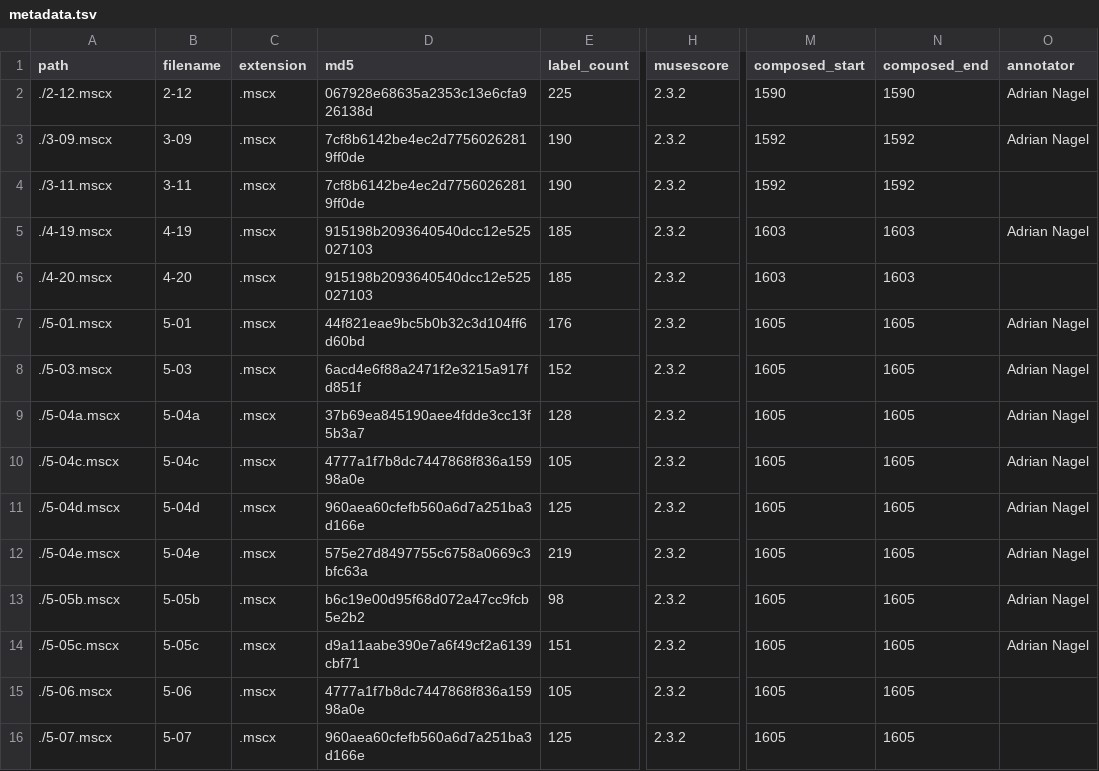
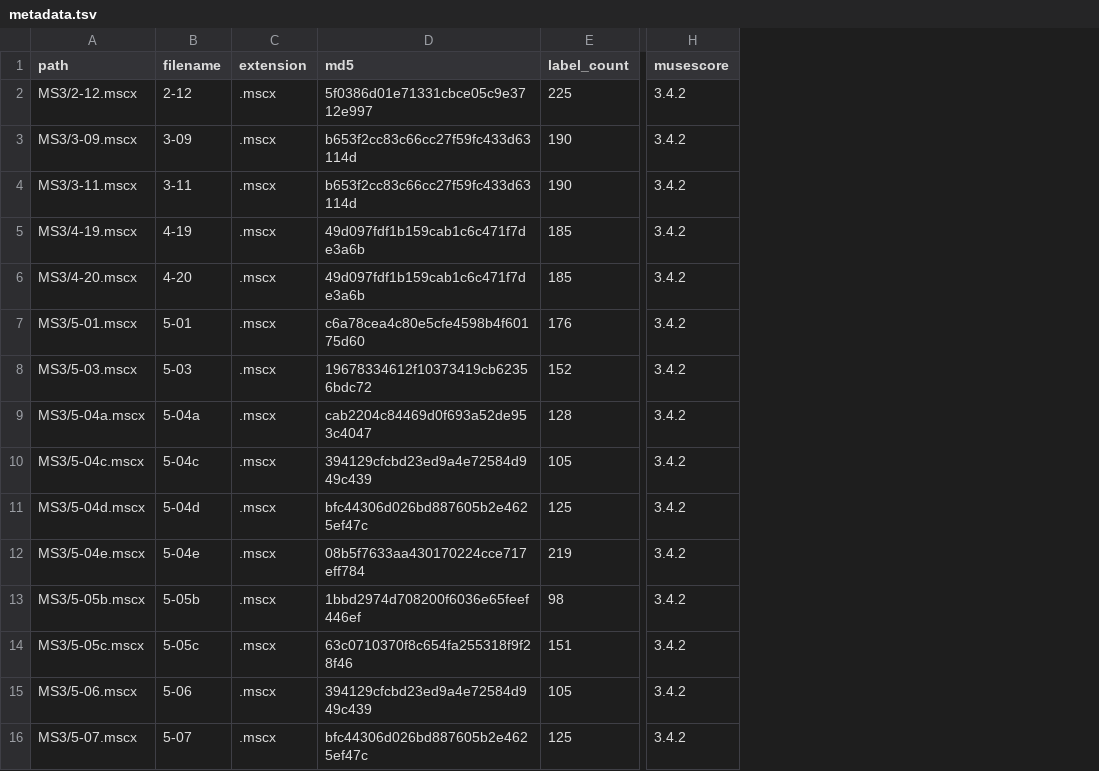
Before and after one commit to DCMLab/monteverdi_madrigals, a TSV file: metadata.tsv, drawn as a sheet; only a part is shown, gaps mark what is left out; the diff covers the shown part only; the diff names each change by its address in the sheet, - before the commit and + after, or states it on an @@ line.

Commit message:
updated metadata

```diff
--- a/metadata.tsv
+++ b/metadata.tsv
-column M (composed_start), rows 2-16: 1590 | 1592 | 1592 | 1603 | 1603 | 1605 | 1605 | 1605 | 1605 | 1605 | 1605 | 1605 | 1605 | 1605 | 1605
-column N (composed_end), rows 2-16: 1590 | 1592 | 1592 | 1603 | 1603 | 1605 | 1605 | 1605 | 1605 | 1605 | 1605 | 1605 | 1605 | 1605 | 1605
-column O (annotator), rows 2-14: Adrian Nagel | Adrian Nagel |  | Adrian Nagel |  | Adrian Nagel | Adrian Nagel | Adrian Nagel | Adrian Nagel | Adrian Nagel | Adrian Nagel | Adrian Nagel | Adrian Nagel
-A2 (path): ./2-12.mscx
+A2 (path): MS3/2-12.mscx
-D2 (md5): 067928e68635a2353c13e6cfa926138d
+D2 (md5): 5f0386d01e71331cbce05c9e3712e997
-H2:H16 (musescore): 2.3.2
+H2:H16 (musescore): 3.4.2
-A3 (path): ./3-09.mscx
+A3 (path): MS3/3-09.mscx
-D3:D4 (md5): 7cf8b6142be4ec2d77560262819ff0de
+D3:D4 (md5): b653f2cc83c66cc27f59fc433d63114d
-A4 (path): ./3-11.mscx
+A4 (path): MS3/3-11.mscx
-A5 (path): ./4-19.mscx
+A5 (path): MS3/4-19.mscx
-D5:D6 (md5): 915198b2093640540dcc12e525027103
+D5:D6 (md5): 49d097fdf1b159cab1c6c471f7de3a6b
-A6 (path): ./4-20.mscx
+A6 (path): MS3/4-20.mscx
-A7 (path): ./5-01.mscx
+A7 (path): MS3/5-01.mscx
-D7 (md5): 44f821eae9bc5b0b32c3d104ff6d60bd
+D7 (md5): c6a78cea4c80e5cfe4598b4f60175d60
-A8 (path): ./5-03.mscx
+A8 (path): MS3/5-03.mscx
-D8 (md5): 6acd4e6f88a2471f2e3215a917fd851f
+D8 (md5): 19678334612f10373419cb62356bdc72
-A9 (path): ./5-04a.mscx
+A9 (path): MS3/5-04a.mscx
-D9 (md5): 37b69ea845190aee4fdde3cc13f5b3a7
+D9 (md5): cab2204c84469d0f693a52de953c4047
-A10 (path): ./5-04c.mscx
+A10 (path): MS3/5-04c.mscx
-D10 (md5): 4777a1f7b8dc7447868f836a15998a0e
+D10 (md5): 394129cfcbd23ed9a4e72584d949c439
-A11 (path): ./5-04d.mscx
+A11 (path): MS3/5-04d.mscx
-D11 (md5): 960aea60cfefb560a6d7a251ba3d166e
+D11 (md5): bfc44306d026bd887605b2e4625ef47c
-A12 (path): ./5-04e.mscx
+A12 (path): MS3/5-04e.mscx
-D12 (md5): 575e27d8497755c6758a0669c3bfc63a
+D12 (md5): 08b5f7633aa430170224cce717eff784
-A13 (path): ./5-05b.mscx
+A13 (path): MS3/5-05b.mscx
-D13 (md5): b6c19e00d95f68d072a47cc9fcb5e2b2
+D13 (md5): 1bbd2974d708200f6036e65feef446ef
-A14 (path): ./5-05c.mscx
+A14 (path): MS3/5-05c.mscx
-D14 (md5): d9a11aabe390e7a6f49cf2a6139cbf71
+D14 (md5): 63c0710370f8c654fa255318f9f28f46
-A15 (path): ./5-06.mscx
+A15 (path): MS3/5-06.mscx
-D15 (md5): 4777a1f7b8dc7447868f836a15998a0e
+D15 (md5): 394129cfcbd23ed9a4e72584d949c439
-A16 (path): ./5-07.mscx
+A16 (path): MS3/5-07.mscx
-D16 (md5): 960aea60cfefb560a6d7a251ba3d166e
+D16 (md5): bfc44306d026bd887605b2e4625ef47c
```
Also changed, not shown: 36 edited cells elsewhere in this file.
